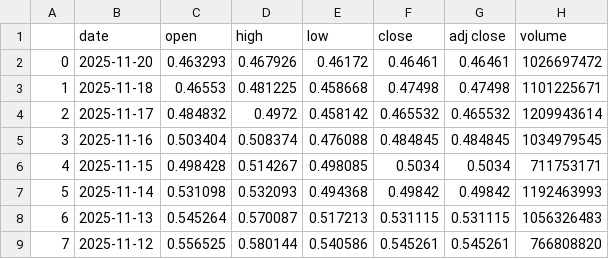
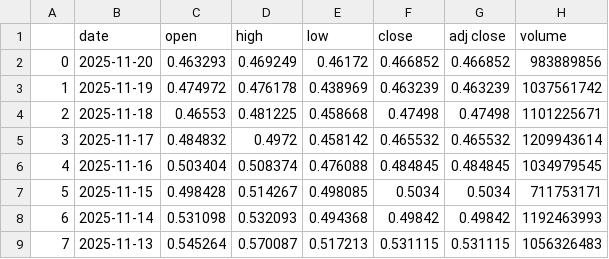
Before and after one commit to KaushalParkar/dataset, a CSV file: ADA-USD.csv, drawn as a sheet; only a part is shown; the shorter side is filled out with more unchanged rows; addresses are those after the commit; the diff names each change by its address in the sheet, - before the commit and + after, or states it on an @@ line.

```diff
--- a/ADA-USD.csv
+++ b/ADA-USD.csv
-D2 (high): 0.467926
+D2 (high): 0.469249
-F2 (close): 0.46461
+F2 (close): 0.466852
-G2 (adj close): 0.46461
+G2 (adj close): 0.466852
-H2 (volume): 1026697472
+H2 (volume): 983889856
+row 3: 1 | 2025-11-19 | 0.474972 | 0.476178 | 0.438969 | 0.463239 | 0.463239 | 1037561742
@@ column A renumbered from row 4 down @@
```
Also changed, not shown: BTC-USD.csv, DOGE-USD.csv, 19 other files.
